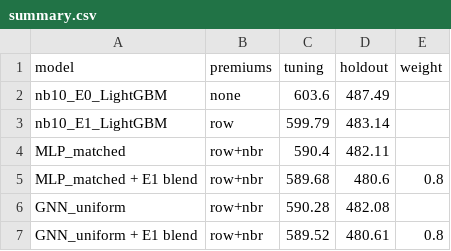
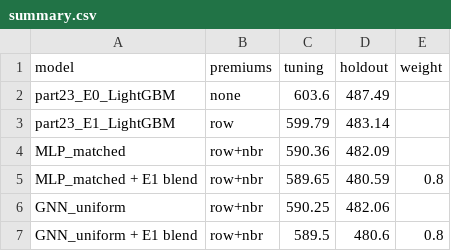
Before and after one commit to sidneyting/hdb-rentals, a CSV file: outputs/gnn_neighbour_premiums/summary.csv, drawn as a sheet.

```diff
--- a/outputs/gnn_neighbour_premiums/summary.csv
+++ b/outputs/gnn_neighbour_premiums/summary.csv
@@ -1,7 +1,7 @@
 model,premiums,tuning,holdout,weight
-nb10_E0_LightGBM,none,603.6,487.49,
-nb10_E1_LightGBM,row,599.79,483.14,
-MLP_matched,row+nbr,590.4,482.11,
-MLP_matched + E1 blend,row+nbr,589.68,480.6,0.8
-GNN_uniform,row+nbr,590.28,482.08,
-GNN_uniform + E1 blend,row+nbr,589.52,480.61,0.8
+part23_E0_LightGBM,none,603.6,487.49,
+part23_E1_LightGBM,row,599.79,483.14,
+MLP_matched,row+nbr,590.36,482.09,
+MLP_matched + E1 blend,row+nbr,589.65,480.59,0.8
+GNN_uniform,row+nbr,590.25,482.06,
+GNN_uniform + E1 blend,row+nbr,589.5,480.6,0.8
```
Also changed, not shown: outputs/gnn_neighbour_premiums/by_history.csv, outputs/gnn_neighbour_premiums/results.csv, 47 other files.
